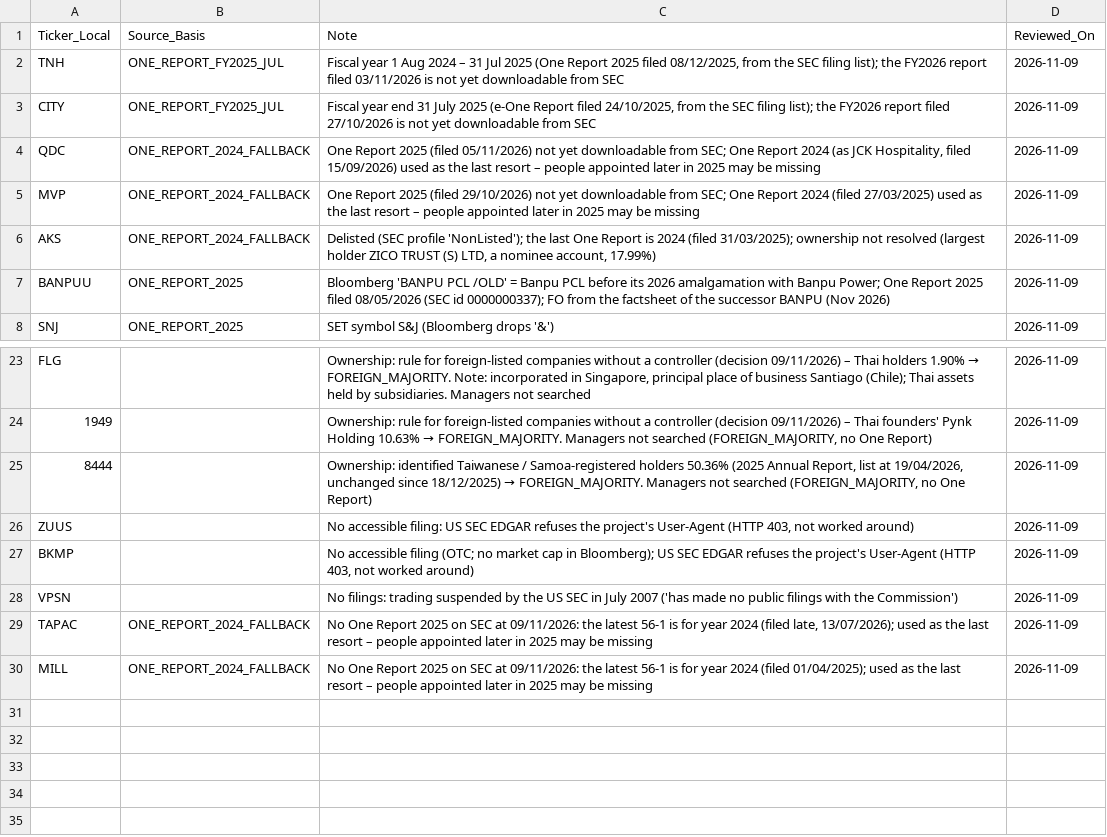
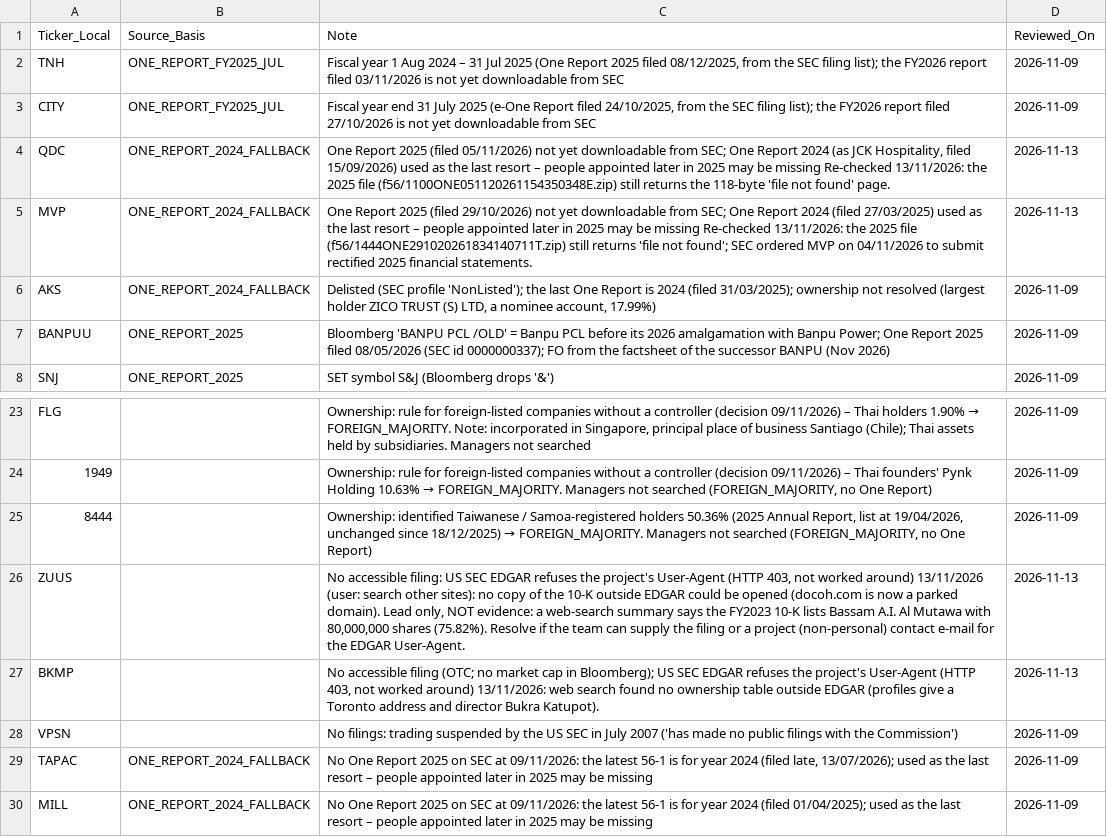
Before and after one commit to tda216/Vietnam-2025-foreign-managers, a CSV file: thailand/data/manual/company_source_notes.csv, drawn as a sheet; only a part is shown, gaps mark what is left out.

```diff
--- a/thailand/data/manual/company_source_notes.csv
+++ b/thailand/data/manual/company_source_notes.csv
@@ -3,4 +3,4 @@ TNH,ONE_REPORT_FY2025_JUL,"Fiscal year 1 Aug 2024 – 31 Jul 2025 (One Report 20
 CITY,ONE_REPORT_FY2025_JUL,"Fiscal year end 31 July 2025 (e-One Report filed 24/10/2025, from the SEC filing list); the FY2026 report filed 27/10/2026 is not yet downloadable from SEC",2026-11-09
-QDC,ONE_REPORT_2024_FALLBACK,"One Report 2025 (filed 05/11/2026) not yet downloadable from SEC; One Report 2024 (as JCK Hospitality, filed 15/09/2026) used as the last resort – people appointed later in 2025 may be missing",2026-11-09
-MVP,ONE_REPORT_2024_FALLBACK,One Report 2025 (filed 29/10/2026) not yet downloadable from SEC; One Report 2024 (filed 27/03/2025) used as the last resort – people appointed later in 2025 may be missing,2026-11-09
+QDC,ONE_REPORT_2024_FALLBACK,"One Report 2025 (filed 05/11/2026) not yet downloadable from SEC; One Report 2024 (as JCK Hospitality, filed 15/09/2026) used as the last resort – people appointed later in 2025 may be missing Re-checked 13/11/2026: the 2025 file (f56/1100ONE051120261154350348E.zip) still returns the 118-byte 'file not found' page.",2026-11-13
+MVP,ONE_REPORT_2024_FALLBACK,One Report 2025 (filed 29/10/2026) not yet downloadable from SEC; One Report 2024 (filed 27/03/2025) used as the last resort – people appointed later in 2025 may be missing Re-checked 13/11/2026: the 2025 file (f56/1444ONE291020261834140711T.zip) still returns 'file not found'; SEC ordered MVP on 04/11/2026 to submit rectified 2025 financial statements.,2026-11-13
 AKS,ONE_REPORT_2024_FALLBACK,"Delisted (SEC profile 'NonListed'); the last One Report is 2024 (filed 31/03/2025); ownership not resolved (largest holder ZICO TRUST (S) LTD, a nominee account, 17.99%)",2026-11-09
@@ -25,4 +25,4 @@ FLG,,"Ownership: rule for foreign-listed companies without a controller (decisio
 8444,,"Ownership: identified Taiwanese / Samoa-registered holders 50.36% (2025 Annual Report, list at 19/04/2026, unchanged since 18/12/2025) → FOREIGN_MAJORITY. Managers not searched (FOREIGN_MAJORITY, no One Report)",2026-11-09
-ZUUS,,"No accessible filing: US SEC EDGAR refuses the project's User-Agent (HTTP 403, not worked around)",2026-11-09
-BKMP,,"No accessible filing (OTC; no market cap in Bloomberg); US SEC EDGAR refuses the project's User-Agent (HTTP 403, not worked around)",2026-11-09
+ZUUS,,"No accessible filing: US SEC EDGAR refuses the project's User-Agent (HTTP 403, not worked around) 13/11/2026 (user: search other sites): no copy of the 10-K outside EDGAR could be opened (docoh.com is now a parked domain). Lead only, NOT evidence: a web-search summary says the FY2023 10-K lists Bassam A.I. Al Mutawa with 80,000,000 shares (75.82%). Resolve if the team can supply the filing or a project (non-personal) contact e-mail for the EDGAR User-Agent.",2026-11-13
+BKMP,,"No accessible filing (OTC; no market cap in Bloomberg); US SEC EDGAR refuses the project's User-Agent (HTTP 403, not worked around) 13/11/2026: web search found no ownership table outside EDGAR (profiles give a Toronto address and director Bukra Katupot).",2026-11-13
 VPSN,,No filings: trading suspended by the US SEC in July 2007 ('has made no public filings with the Commission'),2026-11-09
```
Also changed, not shown: thailand/data/manual/conflict_decisions.csv, thailand/data/manual/country_records.csv, 12 other files.
